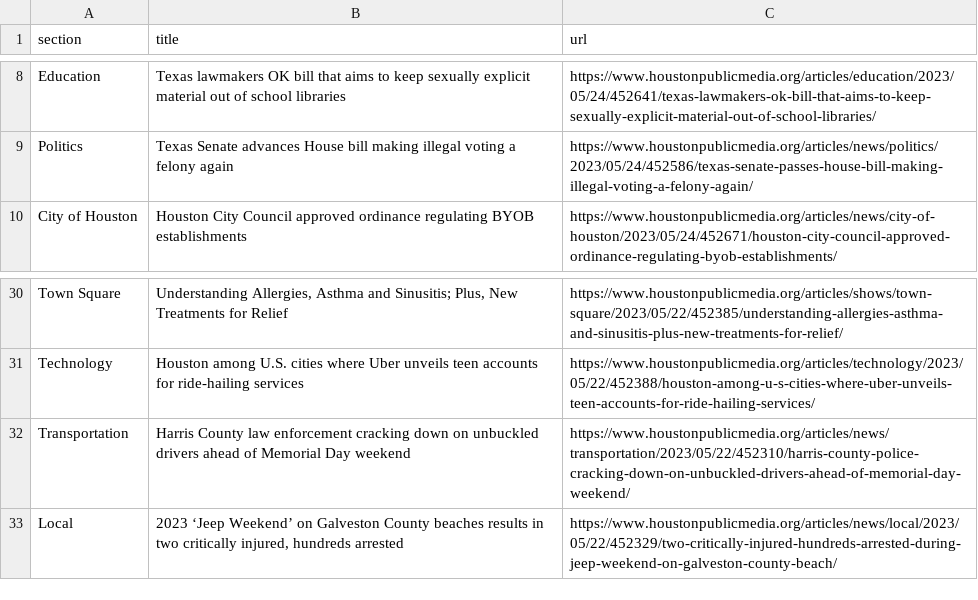
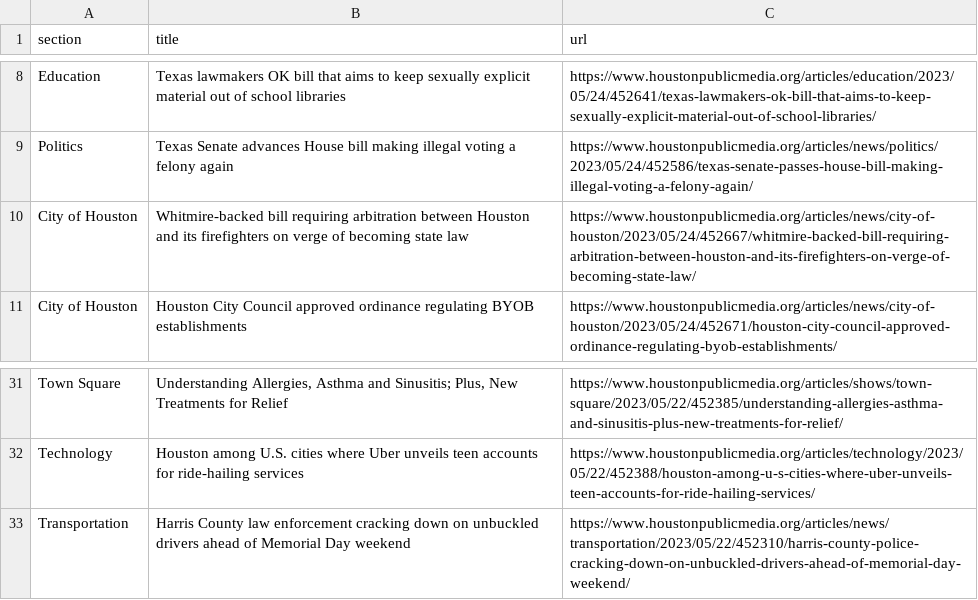
Before and after one commit to naokatoh/auto-scraper, a CSV file: npr.csv, drawn as a sheet; only a part is shown, gaps mark what is left out; removed rows and columns are numbered as before the commit, all else as after; the diff names each change by its address in the sheet, - before the commit and + after, or states it on an @@ line.

```diff
--- a/npr.csv
+++ b/npr.csv
+row 10: City of Houston | Whitmire-backed bill requiring arbitration between Houston and its firefighters on verge of becoming state law | https://www.houstonpublicmedia.org/articles/news/city-of-houston/2023/05/24/452667/whitmire-backed-bill-requiring-arbitration-between-houston-and-its-firefighters-on-verge-of-becoming-state-law/
-row 33: Local | 2023 ‘Jeep Weekend’ on Galveston County beaches results in two critically injured, hundreds arrested | https://www.houstonpublicmedia.org/articles/news/local/2023/05/22/452329/two-critically-injured-hundreds-arrested-during-jeep-weekend-on-galveston-county-beach/
```
